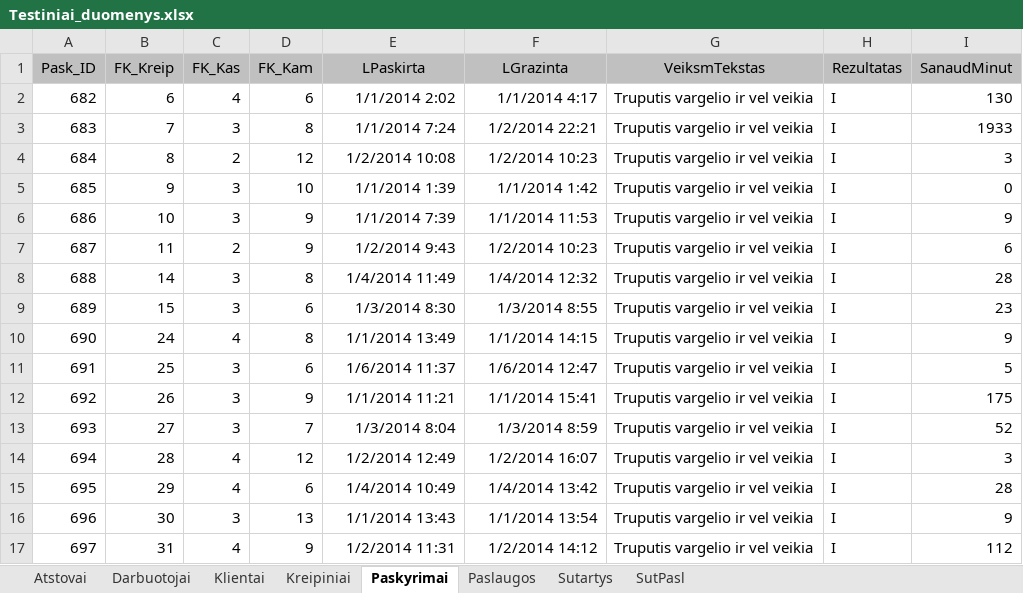
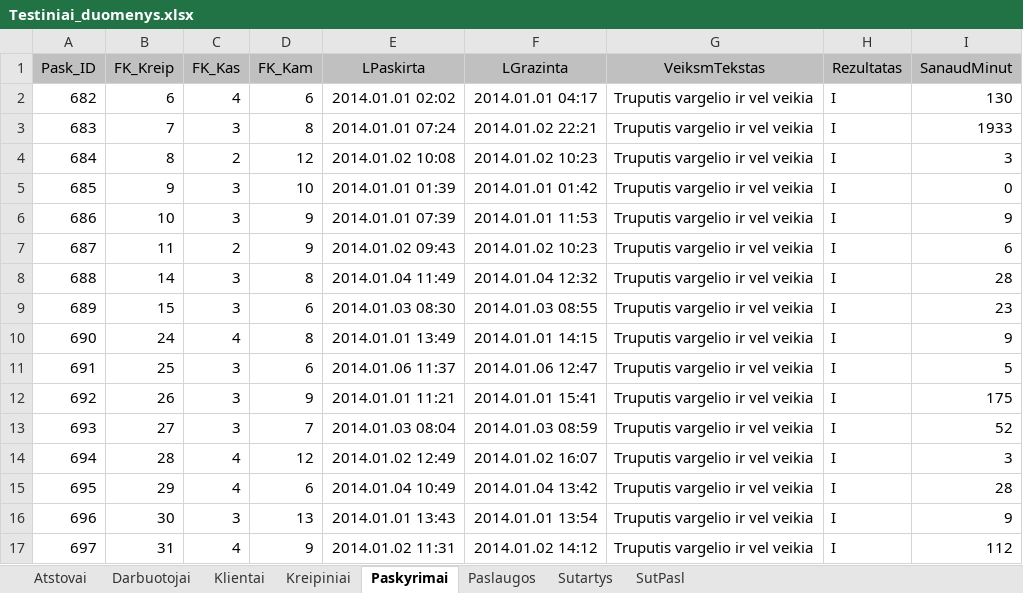
Before and after one commit to donce/help-desk, an Excel workbook: docs/Testiniai_duomenys.xlsx, sheet Paskyrimai, drawn as a sheet; only a part is shown; values as stored, in another font and other column widths than the file's, no borders; the diff covers the shown part only; the diff names each change by its address in the sheet, - before the commit and + after, or states it on an @@ line.

Commit message:
Pataisytas Darbuotojų sheet'as xlsx faile.
Importuojamo kreipinio pavadinimas pagal nutylėjimą "Importuotas"

DB išvaloma importuojant pagal nutylėjimą.

TODO: atjungti vartotoją importuojant failą, kad viskas nesusikrepintų

```diff
--- a/docs/Testiniai_duomenys.xlsx (sheet Paskyrimai)
+++ b/docs/Testiniai_duomenys.xlsx (sheet Paskyrimai)
-E2 (LPaskirta): 1/1/2014 2:02
+E2 (LPaskirta): 2014.01.01 02:02
-F2 (LGrazinta): 1/1/2014 4:17
+F2 (LGrazinta): 2014.01.01 04:17
-E3 (LPaskirta): 1/1/2014 7:24
+E3 (LPaskirta): 2014.01.01 07:24
-F3 (LGrazinta): 1/2/2014 22:21
+F3 (LGrazinta): 2014.01.02 22:21
-E4 (LPaskirta): 1/2/2014 10:08
+E4 (LPaskirta): 2014.01.02 10:08
-F4 (LGrazinta): 1/2/2014 10:23
+F4 (LGrazinta): 2014.01.02 10:23
-E5 (LPaskirta): 1/1/2014 1:39
+E5 (LPaskirta): 2014.01.01 01:39
-F5 (LGrazinta): 1/1/2014 1:42
+F5 (LGrazinta): 2014.01.01 01:42
-E6 (LPaskirta): 1/1/2014 7:39
+E6 (LPaskirta): 2014.01.01 07:39
-F6 (LGrazinta): 1/1/2014 11:53
+F6 (LGrazinta): 2014.01.01 11:53
-E7 (LPaskirta): 1/2/2014 9:43
+E7 (LPaskirta): 2014.01.02 09:43
-F7 (LGrazinta): 1/2/2014 10:23
+F7 (LGrazinta): 2014.01.02 10:23
-E8 (LPaskirta): 1/4/2014 11:49
+E8 (LPaskirta): 2014.01.04 11:49
-F8 (LGrazinta): 1/4/2014 12:32
+F8 (LGrazinta): 2014.01.04 12:32
-E9 (LPaskirta): 1/3/2014 8:30
+E9 (LPaskirta): 2014.01.03 08:30
-F9 (LGrazinta): 1/3/2014 8:55
+F9 (LGrazinta): 2014.01.03 08:55
-E10 (LPaskirta): 1/1/2014 13:49
+E10 (LPaskirta): 2014.01.01 13:49
-F10 (LGrazinta): 1/1/2014 14:15
+F10 (LGrazinta): 2014.01.01 14:15
-E11 (LPaskirta): 1/6/2014 11:37
+E11 (LPaskirta): 2014.01.06 11:37
-F11 (LGrazinta): 1/6/2014 12:47
+F11 (LGrazinta): 2014.01.06 12:47
-E12 (LPaskirta): 1/1/2014 11:21
+E12 (LPaskirta): 2014.01.01 11:21
-F12 (LGrazinta): 1/1/2014 15:41
+F12 (LGrazinta): 2014.01.01 15:41
-E13 (LPaskirta): 1/3/2014 8:04
+E13 (LPaskirta): 2014.01.03 08:04
-F13 (LGrazinta): 1/3/2014 8:59
+F13 (LGrazinta): 2014.01.03 08:59
-E14 (LPaskirta): 1/2/2014 12:49
+E14 (LPaskirta): 2014.01.02 12:49
-F14 (LGrazinta): 1/2/2014 16:07
+F14 (LGrazinta): 2014.01.02 16:07
-E15 (LPaskirta): 1/4/2014 10:49
+E15 (LPaskirta): 2014.01.04 10:49
-F15 (LGrazinta): 1/4/2014 13:42
+F15 (LGrazinta): 2014.01.04 13:42
-E16 (LPaskirta): 1/1/2014 13:43
+E16 (LPaskirta): 2014.01.01 13:43
-F16 (LGrazinta): 1/1/2014 13:54
+F16 (LGrazinta): 2014.01.01 13:54
-E17 (LPaskirta): 1/2/2014 11:31
+E17 (LPaskirta): 2014.01.02 11:31
-F17 (LGrazinta): 1/2/2014 14:12
+F17 (LGrazinta): 2014.01.02 14:12
```
Also changed, not shown: 1486 edited cells elsewhere in this sheet, sheet Kreipiniai, sheet Sutartys, sheet Darbuotojai, formulas that keep their value, 2 other files.
